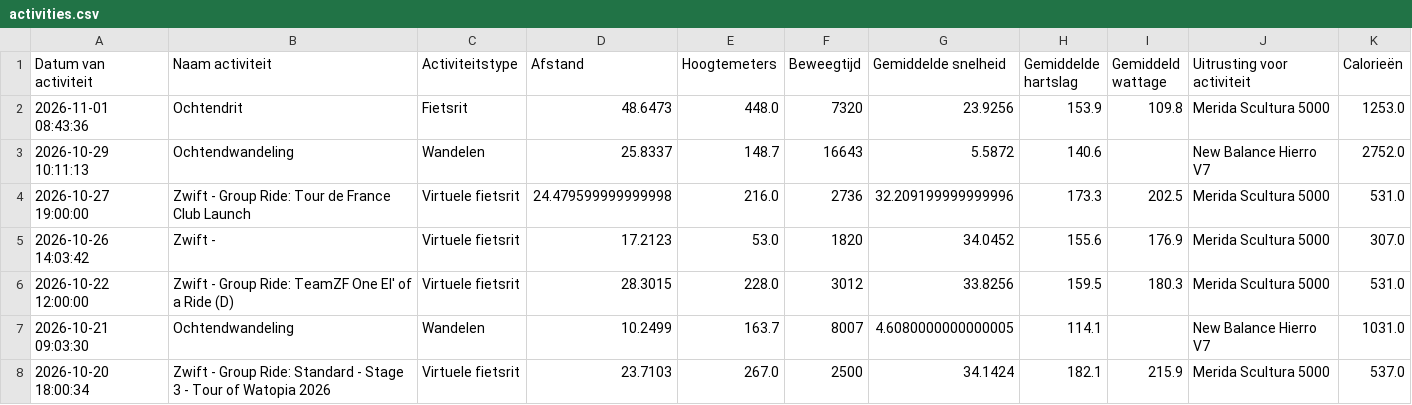
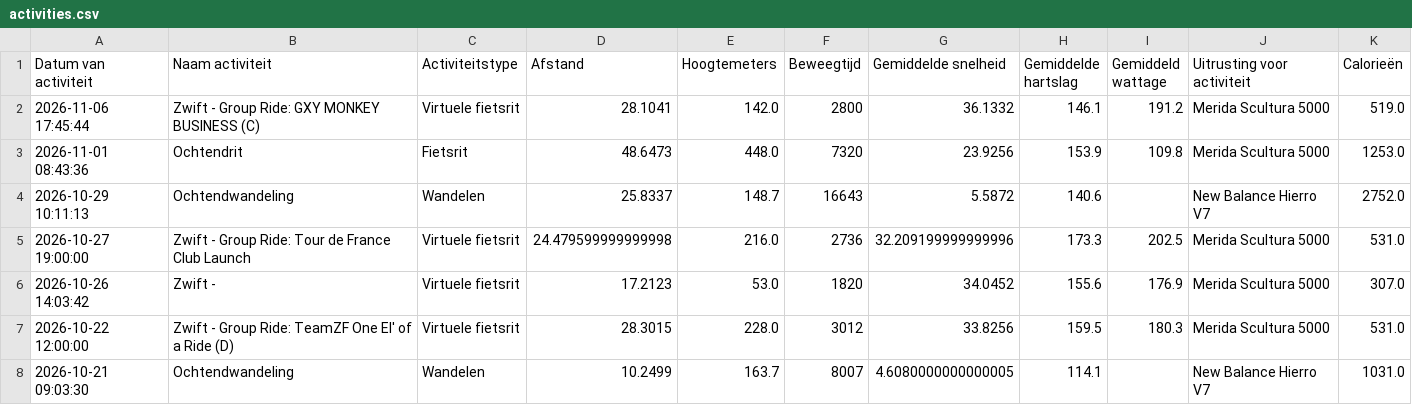
Before and after one commit to jordenric96/Sport-Dashboard, a CSV file: activities.csv, drawn as a sheet; only a part is shown; the shorter side is filled out with more unchanged rows; the diff names each change by its address in the sheet, - before the commit and + after, or states it on an @@ line.

```diff
--- a/activities.csv
+++ b/activities.csv
+row 2: 2026-11-06 17:45:44 | Zwift - Group Ride: GXY MONKEY BUSINESS (C) | Virtuele fietsrit | 28.1041 | 142.0 | 2800 | 36.1332 | 146.1 | 191.2 | Merida Scultura 5000 | 519.0
```
Also changed, not shown: 1 other file.
